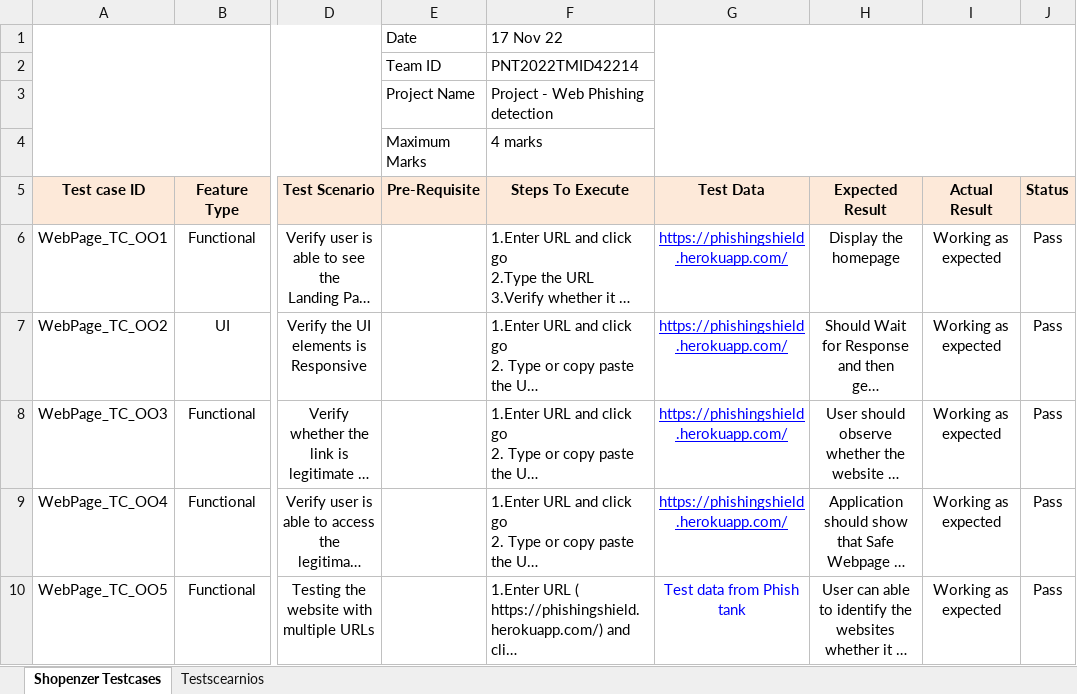
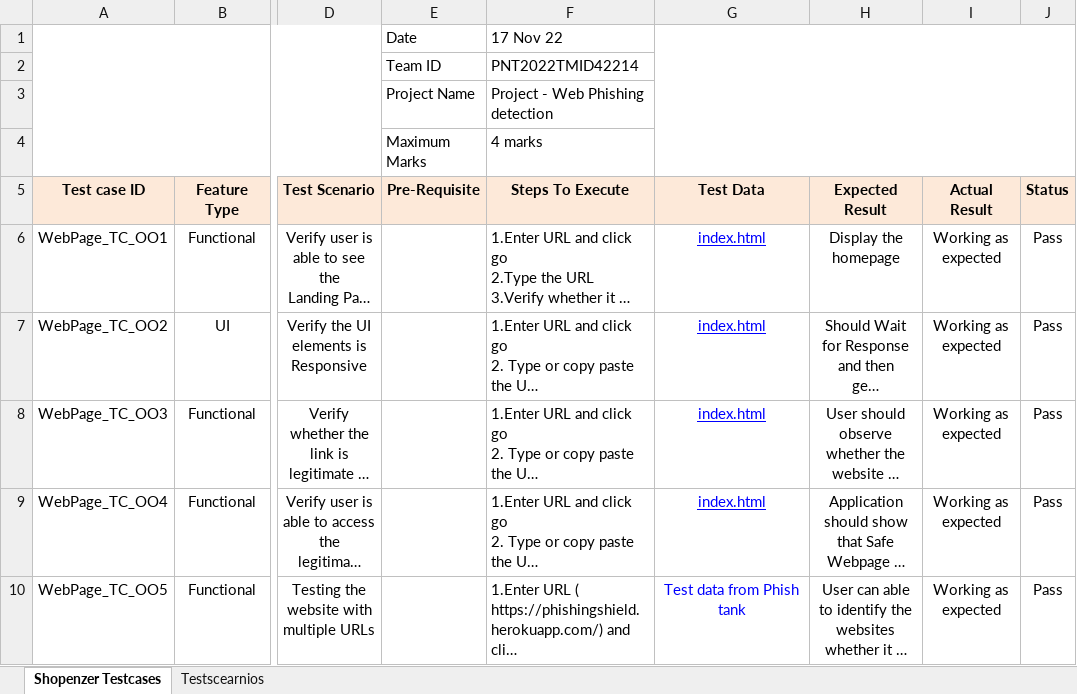
Before and after one commit to IBM-EPBL/IBM-Project-1313-1658383757, an Excel workbook: Project Development Phase/User Acceptance Test & output/Testcases Report.xlsx, sheet Shopenzer Testcases, drawn as a sheet; only a part is shown, gaps mark what is left out; long unchanged cells end in …; values as stored, in another font and other column widths than the file's, no borders; charts and pictures not drawn; the diff names each change by its address in the sheet, - before the commit and + after, or states it on an @@ line.

Commit message:
uploaded UAT_report

```diff
--- a/Project Development Phase/User Acceptance Test & output/Testcases Report.xlsx (sheet Shopenzer Testcases)
+++ b/Project Development Phase/User Acceptance Test & output/Testcases Report.xlsx (sheet Shopenzer Testcases)
-G6:G9 (Test Data): https://phishingshield.herokuapp.com/
+G6:G9 (Test Data): index.html
```
Also changed, not shown: 2 other files.
